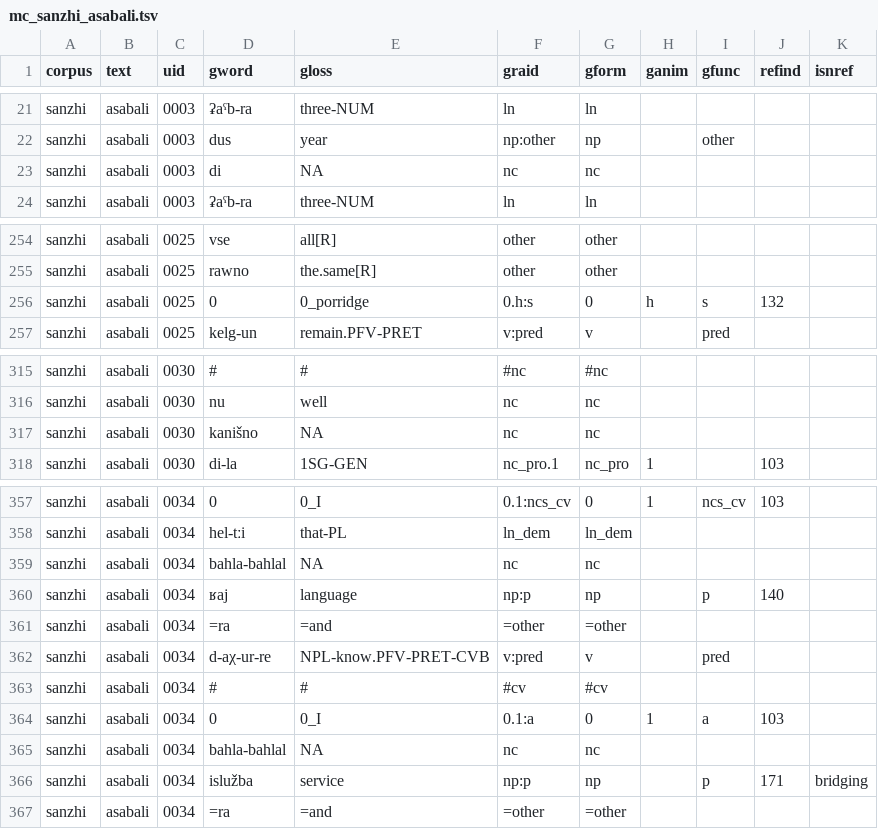
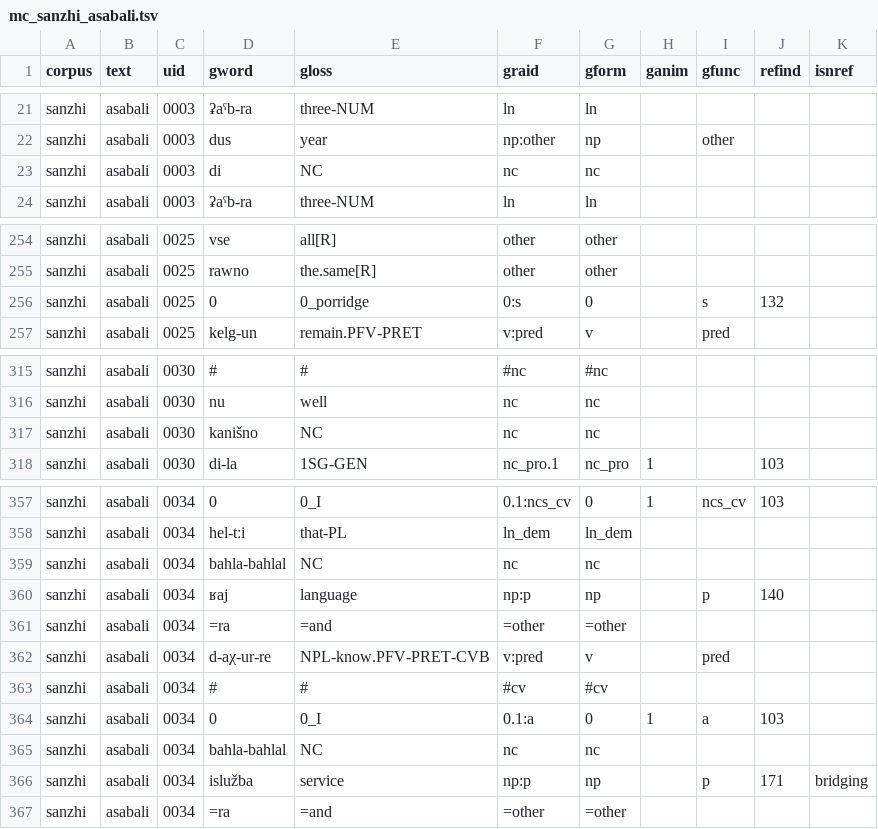
Before and after one commit to Multi-CAST/mcsanzhi, a TSV file: cldf/media/mc_sanzhi_asabali.tsv, drawn as a sheet; only a part is shown, gaps mark what is left out.

```diff
--- a/cldf/media/mc_sanzhi_asabali.tsv
+++ b/cldf/media/mc_sanzhi_asabali.tsv
@@ -22,3 +22,3 @@ sanzhi	asabali	0003	ʡaˁb-ra	three-NUM	ln	ln
 sanzhi	asabali	0003	dus	year	np:other	np		other		
-sanzhi	asabali	0003	di	NA	nc	nc				
+sanzhi	asabali	0003	di	NC	nc	nc				
 sanzhi	asabali	0003	ʡaˁb-ra	three-NUM	ln	ln				
@@ -255,3 +255,3 @@ sanzhi	asabali	0025	vse	all[R]	other	other
 sanzhi	asabali	0025	rawno	the.same[R]	other	other				
-sanzhi	asabali	0025	0	0_porridge	0.h:s	0	h	s	132	
+sanzhi	asabali	0025	0	0_porridge	0:s	0		s	132	
 sanzhi	asabali	0025	kelg-un	remain.PFV-PRET	v:pred	v		pred		
@@ -316,3 +316,3 @@ sanzhi	asabali	0030	#	#	#nc	#nc
 sanzhi	asabali	0030	nu	well	nc	nc				
-sanzhi	asabali	0030	kanišno	NA	nc	nc				
+sanzhi	asabali	0030	kanišno	NC	nc	nc				
 sanzhi	asabali	0030	di-la	1SG-GEN	nc_pro.1	nc_pro	1		103	
@@ -358,3 +358,3 @@ sanzhi	asabali	0034	0	0_I	0.1:ncs_cv	0	1	ncs_cv	103
 sanzhi	asabali	0034	hel-tːi	that-PL	ln_dem	ln_dem				
-sanzhi	asabali	0034	bahla-bahlal	NA	nc	nc				
+sanzhi	asabali	0034	bahla-bahlal	NC	nc	nc				
 sanzhi	asabali	0034	ʁaj	language	np:p	np		p	140	
@@ -364,3 +364,3 @@ sanzhi	asabali	0034	#	#	#cv	#cv
 sanzhi	asabali	0034	0	0_I	0.1:a	0	1	a	103	
-sanzhi	asabali	0034	bahla-bahlal	NA	nc	nc				
+sanzhi	asabali	0034	bahla-bahlal	NC	nc	nc				
 sanzhi	asabali	0034	islužba	service	np:p	np		p	171	bridging
```
Also changed, not shown: cldf/media.csv, cldf/media/mc_sanzhi_tape.tsv, 17 other files.
